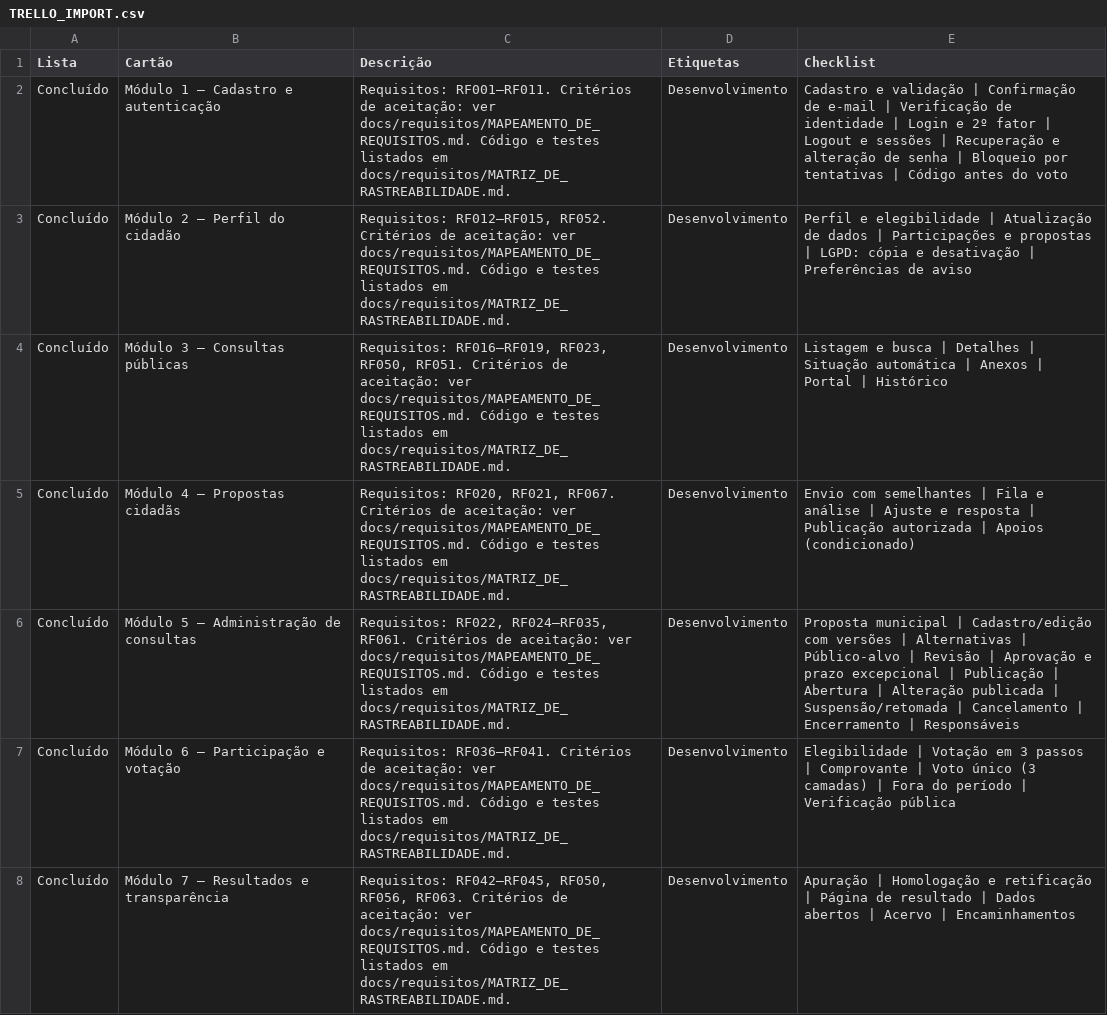
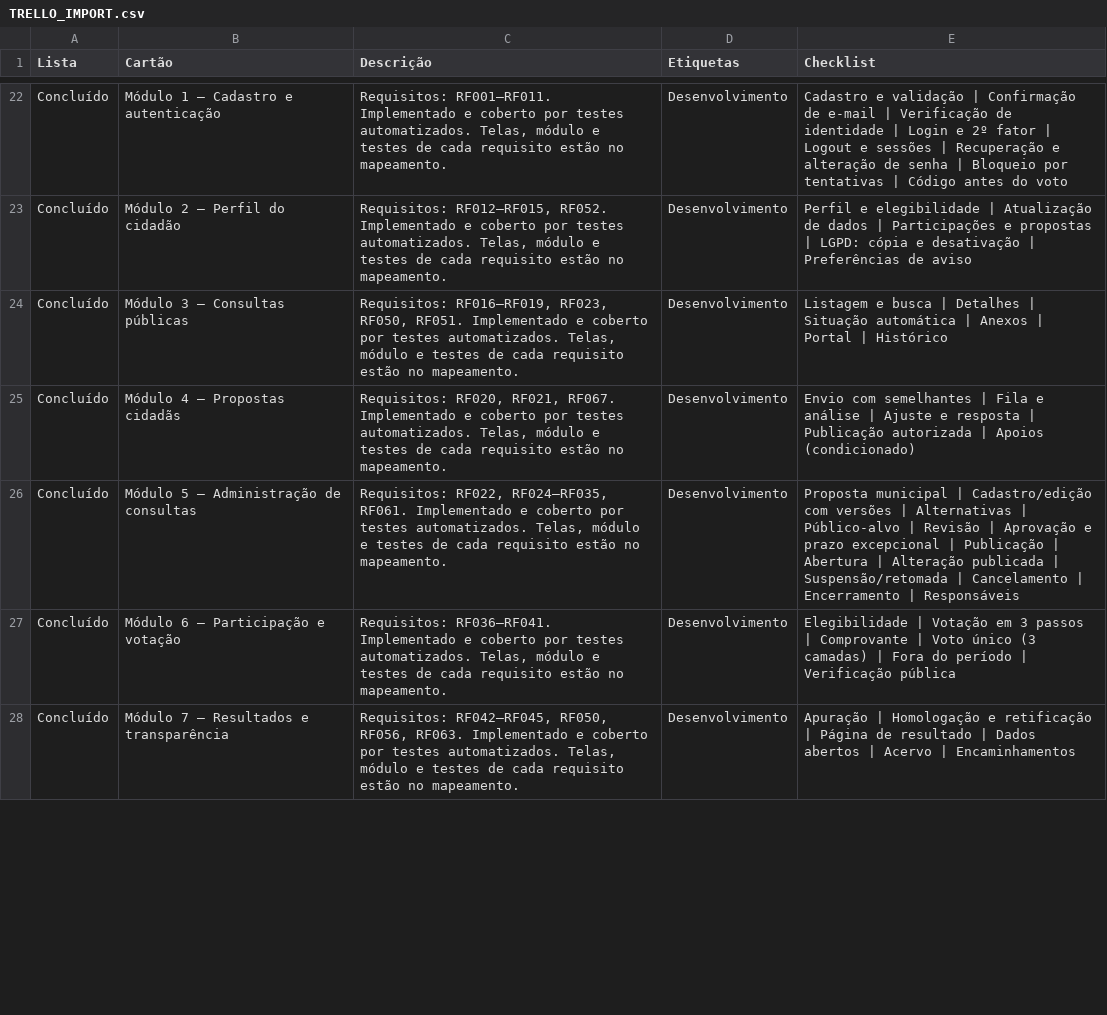
Before and after one commit to Pedro-prog777/plataforma-participacao-cidada-municipal, a CSV file: docs/trello/TRELLO_IMPORT.csv, drawn as a sheet; only a part is shown, gaps mark what is left out; the diff covers the shown part only.

Commit message:
feat(trello): organização do quadro versionada e script de montagem
- docs/trello/quadro.json: 10 listas e 41 cartões (documentação,
  requisitos, telas, backlog, segurança, testes, módulos concluídos e
  pendências de validação), com checklists e links para o GitHub.
- scripts/trello-sync.mjs (npm run trello:sync): cria listas,
  etiquetas, cartões e checklists e anexa as 57 capturas; só
  acrescenta, pode ser repetido e tem modo --dry-run.
- Credenciais só por variável de ambiente ou .env.trello (ignorado).

```diff
--- a/docs/trello/TRELLO_IMPORT.csv
+++ b/docs/trello/TRELLO_IMPORT.csv
@@ -2,7 +22,7 @@
-Concluído;Módulo 1 — Cadastro e autenticação;Requisitos: RF001–RF011. Critérios de aceitação: ver docs/requisitos/MAPEAMENTO_DE_REQUISITOS.md. Código e testes listados em docs/requisitos/MATRIZ_DE_RASTREABILIDADE.md.;Desenvolvimento;Cadastro e validação | Confirmação de e-mail | Verificação de identidade | Login e 2º fator | Logout e sessões | Recuperação e alteração de senha | Bloqueio por tentativas | Código antes do voto
-Concluído;Módulo 2 — Perfil do cidadão;Requisitos: RF012–RF015, RF052. Critérios de aceitação: ver docs/requisitos/MAPEAMENTO_DE_REQUISITOS.md. Código e testes listados em docs/requisitos/MATRIZ_DE_RASTREABILIDADE.md.;Desenvolvimento;Perfil e elegibilidade | Atualização de dados | Participações e propostas | LGPD: cópia e desativação | Preferências de aviso
-Concluído;Módulo 3 — Consultas públicas;Requisitos: RF016–RF019, RF023, RF050, RF051. Critérios de aceitação: ver docs/requisitos/MAPEAMENTO_DE_REQUISITOS.md. Código e testes listados em docs/requisitos/MATRIZ_DE_RASTREABILIDADE.md.;Desenvolvimento;Listagem e busca | Detalhes | Situação automática | Anexos | Portal | Histórico
-Concluído;Módulo 4 — Propostas cidadãs;Requisitos: RF020, RF021, RF067. Critérios de aceitação: ver docs/requisitos/MAPEAMENTO_DE_REQUISITOS.md. Código e testes listados em docs/requisitos/MATRIZ_DE_RASTREABILIDADE.md.;Desenvolvimento;Envio com semelhantes | Fila e análise | Ajuste e resposta | Publicação autorizada | Apoios (condicionado)
-Concluído;Módulo 5 — Administração de consultas;Requisitos: RF022, RF024–RF035, RF061. Critérios de aceitação: ver docs/requisitos/MAPEAMENTO_DE_REQUISITOS.md. Código e testes listados em docs/requisitos/MATRIZ_DE_RASTREABILIDADE.md.;Desenvolvimento;Proposta municipal | Cadastro/edição com versões | Alternativas | Público-alvo | Revisão | Aprovação e prazo excepcional | Publicação | Abertura | Alteração publicada | Suspensão/retomada | Cancelamento | Encerramento | Responsáveis
-Concluído;Módulo 6 — Participação e votação;Requisitos: RF036–RF041. Critérios de aceitação: ver docs/requisitos/MAPEAMENTO_DE_REQUISITOS.md. Código e testes listados em docs/requisitos/MATRIZ_DE_RASTREABILIDADE.md.;Desenvolvimento;Elegibilidade | Votação em 3 passos | Comprovante | Voto único (3 camadas) | Fora do período | Verificação pública
-Concluído;Módulo 7 — Resultados e transparência;Requisitos: RF042–RF045, RF050, RF056, RF063. Critérios de aceitação: ver docs/requisitos/MAPEAMENTO_DE_REQUISITOS.md. Código e testes listados em docs/requisitos/MATRIZ_DE_RASTREABILIDADE.md.;Desenvolvimento;Apuração | Homologação e retificação | Página de resultado | Dados abertos | Acervo | Encaminhamentos
+Concluído;Módulo 1 — Cadastro e autenticação;Requisitos: RF001–RF011. Implementado e coberto por testes automatizados. Telas, módulo e testes de cada requisito estão no mapeamento.;Desenvolvimento;Cadastro e validação | Confirmação de e-mail | Verificação de identidade | Login e 2º fator | Logout e sessões | Recuperação e alteração de senha | Bloqueio por tentativas | Código antes do voto
+Concluído;Módulo 2 — Perfil do cidadão;Requisitos: RF012–RF015, RF052. Implementado e coberto por testes automatizados. Telas, módulo e testes de cada requisito estão no mapeamento.;Desenvolvimento;Perfil e elegibilidade | Atualização de dados | Participações e propostas | LGPD: cópia e desativação | Preferências de aviso
+Concluído;Módulo 3 — Consultas públicas;Requisitos: RF016–RF019, RF023, RF050, RF051. Implementado e coberto por testes automatizados. Telas, módulo e testes de cada requisito estão no mapeamento.;Desenvolvimento;Listagem e busca | Detalhes | Situação automática | Anexos | Portal | Histórico
+Concluído;Módulo 4 — Propostas cidadãs;Requisitos: RF020, RF021, RF067. Implementado e coberto por testes automatizados. Telas, módulo e testes de cada requisito estão no mapeamento.;Desenvolvimento;Envio com semelhantes | Fila e análise | Ajuste e resposta | Publicação autorizada | Apoios (condicionado)
+Concluído;Módulo 5 — Administração de consultas;Requisitos: RF022, RF024–RF035, RF061. Implementado e coberto por testes automatizados. Telas, módulo e testes de cada requisito estão no mapeamento.;Desenvolvimento;Proposta municipal | Cadastro/edição com versões | Alternativas | Público-alvo | Revisão | Aprovação e prazo excepcional | Publicação | Abertura | Alteração publicada | Suspensão/retomada | Cancelamento | Encerramento | Responsáveis
+Concluído;Módulo 6 — Participação e votação;Requisitos: RF036–RF041. Implementado e coberto por testes automatizados. Telas, módulo e testes de cada requisito estão no mapeamento.;Desenvolvimento;Elegibilidade | Votação em 3 passos | Comprovante | Voto único (3 camadas) | Fora do período | Verificação pública
+Concluído;Módulo 7 — Resultados e transparência;Requisitos: RF042–RF045, RF050, RF056, RF063. Implementado e coberto por testes automatizados. Telas, módulo e testes de cada requisito estão no mapeamento.;Desenvolvimento;Apuração | Homologação e retificação | Página de resultado | Dados abertos | Acervo | Encaminhamentos
```
Also changed, not shown: 21 added rows, 9 removed rows and 13 edited cells elsewhere in this file, 7 other files.
